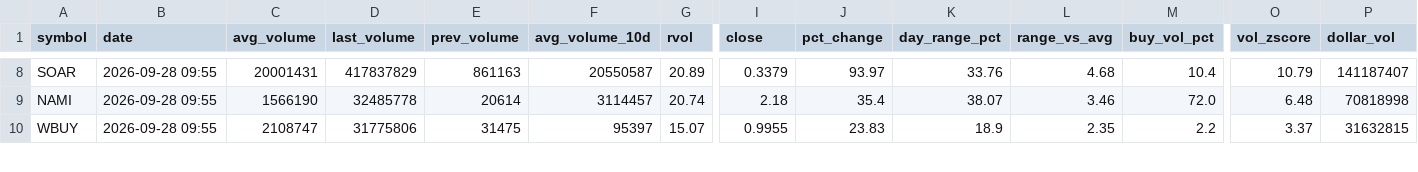
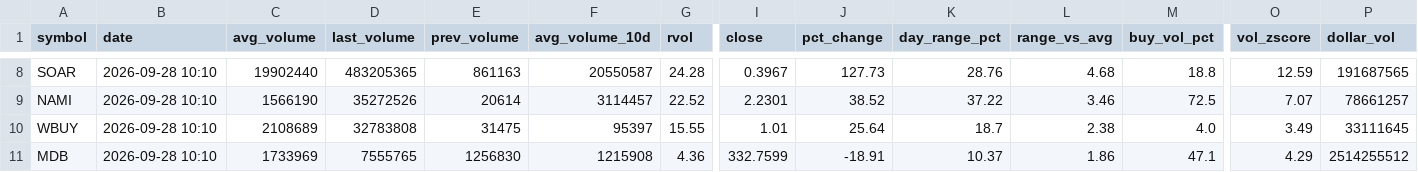
Before and after one commit to Alex-Matulay/volume-scanner, a CSV file: intraday.csv, drawn as a sheet; only a part is shown, gaps mark what is left out; rows hold the shown columns only; the diff covers the shown part only; the diff names each change by its address in the sheet, - before the commit and + after, or states it on an @@ line.

```diff
--- a/intraday.csv
+++ b/intraday.csv
-B8:B10 (date): 2026-09-28 09:55
+B8:B10 (date): 2026-09-28 10:10
-C8 (avg_volume): 20001431
+C8 (avg_volume): 19902440
-D8 (last_volume): 417837829
+D8 (last_volume): 483205365
-G8 (rvol): 20.89
+G8 (rvol): 24.28
-I8 (close): 0.3379
+I8 (close): 0.3967
-J8 (pct_change): 93.97
+J8 (pct_change): 127.73
-K8 (day_range_pct): 33.76
+K8 (day_range_pct): 28.76
-M8 (buy_vol_pct): 10.4
+M8 (buy_vol_pct): 18.8
-O8 (vol_zscore): 10.79
+O8 (vol_zscore): 12.59
-P8 (dollar_vol): 141187407
+P8 (dollar_vol): 191687565
-D9 (last_volume): 32485778
+D9 (last_volume): 35272526
-G9 (rvol): 20.74
+G9 (rvol): 22.52
-I9 (close): 2.18
+I9 (close): 2.2301
-J9 (pct_change): 35.4
+J9 (pct_change): 38.52
-K9 (day_range_pct): 38.07
+K9 (day_range_pct): 37.22
-M9 (buy_vol_pct): 72.0
+M9 (buy_vol_pct): 72.5
-O9 (vol_zscore): 6.48
+O9 (vol_zscore): 7.07
-P9 (dollar_vol): 70818998
+P9 (dollar_vol): 78661257
-C10 (avg_volume): 2108747
+C10 (avg_volume): 2108689
-D10 (last_volume): 31775806
+D10 (last_volume): 32783808
-G10 (rvol): 15.07
+G10 (rvol): 15.55
-I10 (close): 0.9955
+I10 (close): 1.01
-J10 (pct_change): 23.83
+J10 (pct_change): 25.64
-K10 (day_range_pct): 18.9
+K10 (day_range_pct): 18.7
-L10 (range_vs_avg): 2.35
+L10 (range_vs_avg): 2.38
-M10 (buy_vol_pct): 2.2
+M10 (buy_vol_pct): 4.0
-O10 (vol_zscore): 3.37
+O10 (vol_zscore): 3.49
-P10 (dollar_vol): 31632815
+P10 (dollar_vol): 33111645
+row 11: MDB | 2026-09-28 10:10 | 1733969 | 7555765 | 1256830 | 1215908 | 4.36 | 332.7599 | -18.91 | 10.37 | 1.86 | 47.1 | 4.29 | 2514255512
```
Also changed, not shown: 70 edited cells elsewhere in this file, 2 other files.
